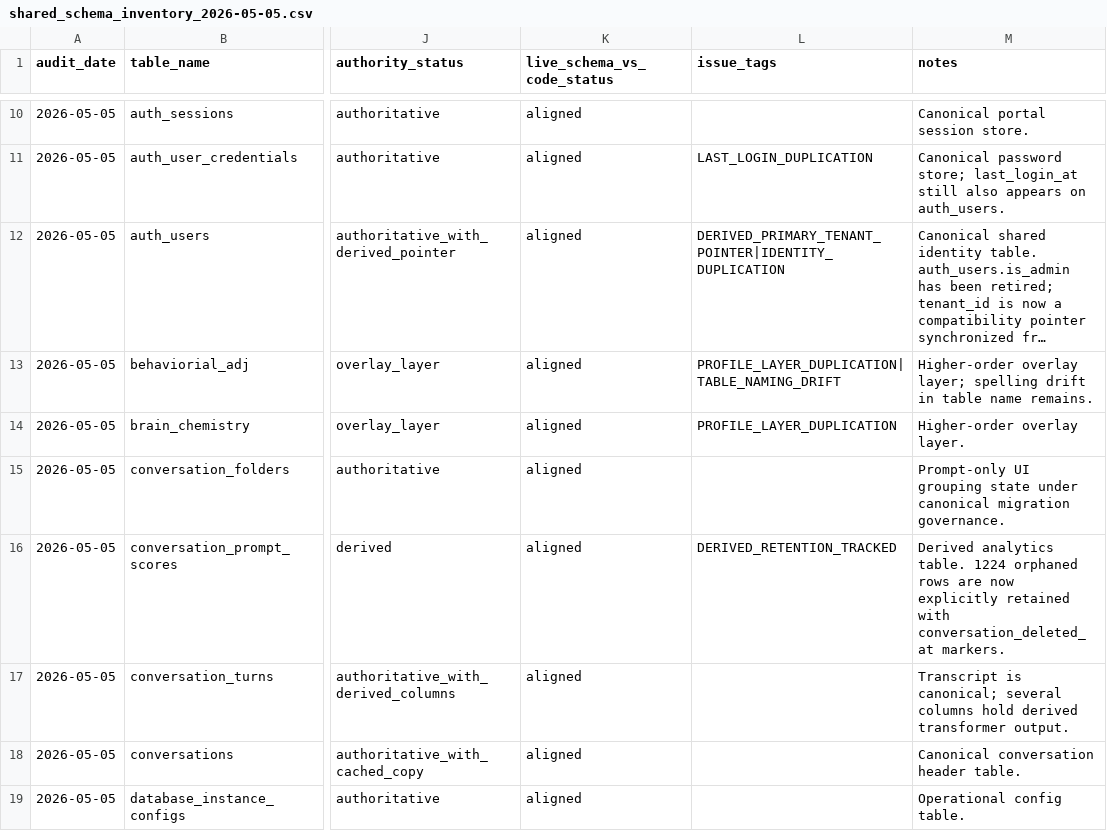
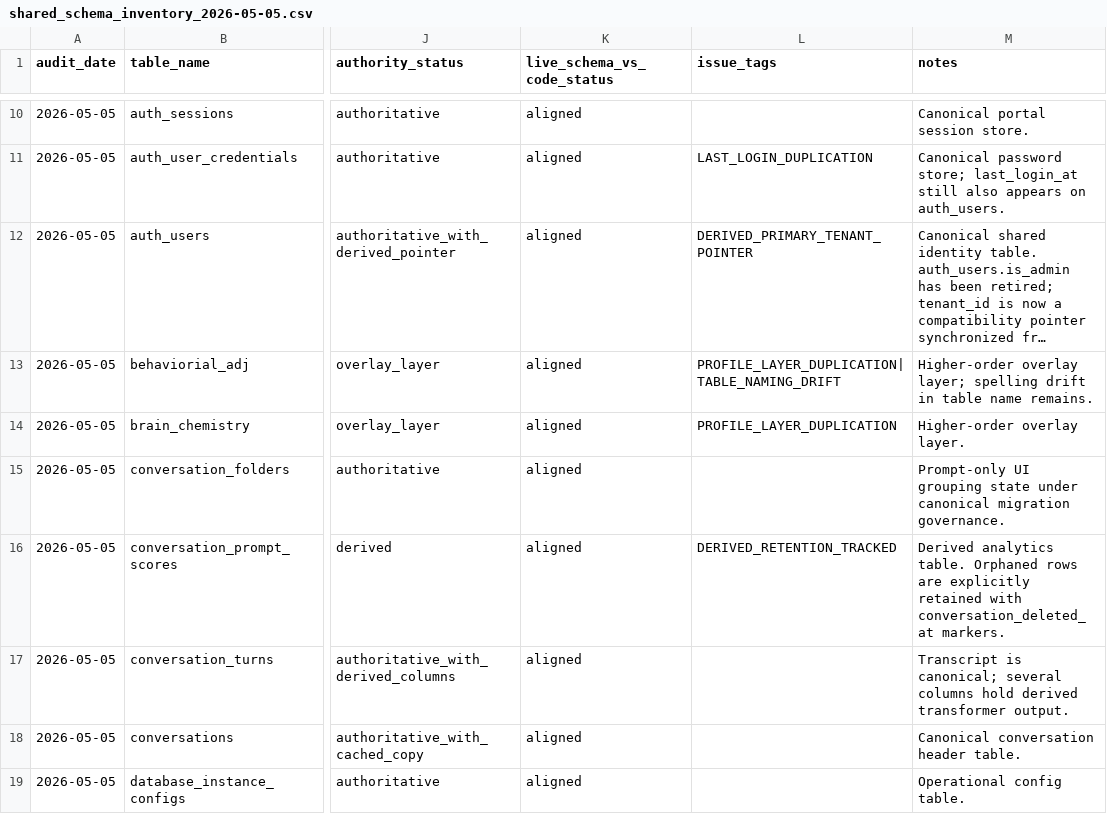
Before and after one commit to gtmnow/hermanprompt-admin-tool, a CSV file: docs/shared_schema_inventory_2026-05-05.csv, drawn as a sheet; only a part is shown, gaps mark what is left out; long unchanged cells end in …; the diff covers the shown part only; the diff names each change by its address in the sheet, - before the commit and + after, or states it on an @@ line.

```diff
--- a/docs/shared_schema_inventory_2026-05-05.csv
+++ b/docs/shared_schema_inventory_2026-05-05.csv
-L12 (issue_tags): DERIVED_PRIMARY_TENANT_POINTER|IDENTITY_DUPLICATION
+L12 (issue_tags): DERIVED_PRIMARY_TENANT_POINTER
-M16 (notes): …analytics table. 1224 orphaned rows are now explicitly retained…
+M16 (notes): …analytics table. Orphaned rows are explicitly retained…
```
Also changed, not shown: 15 edited cells elsewhere in this file, 8 other files.
